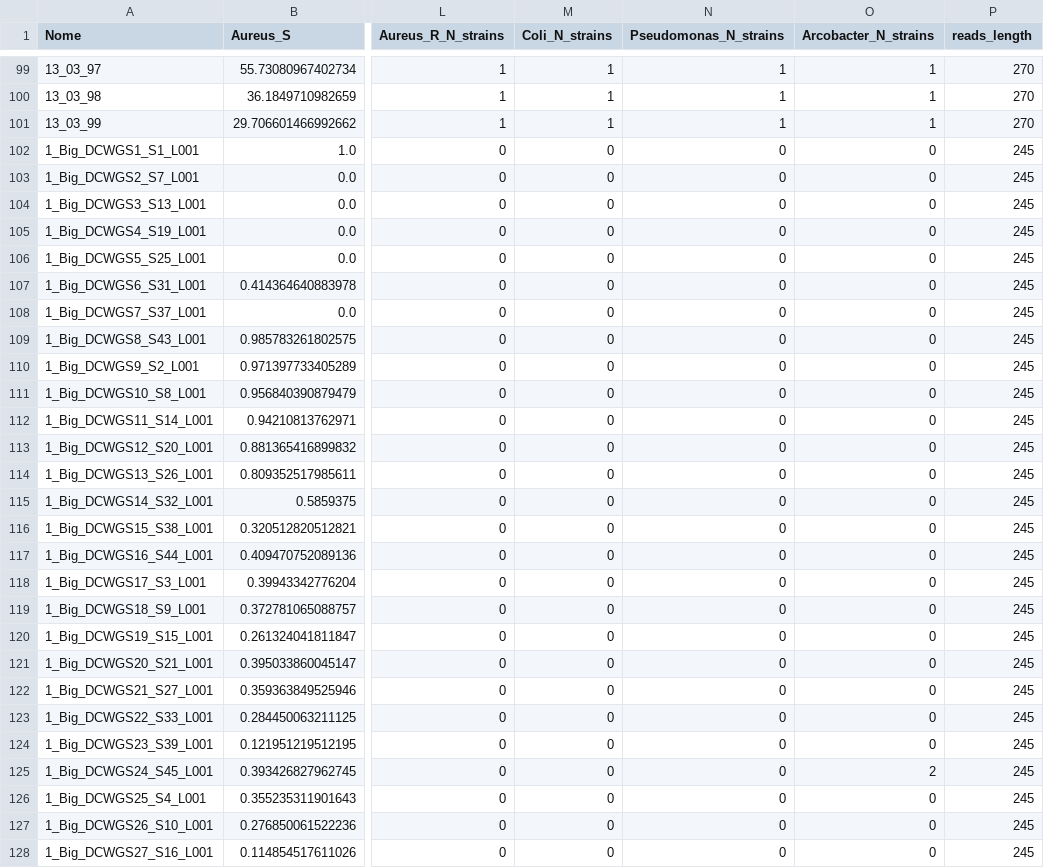
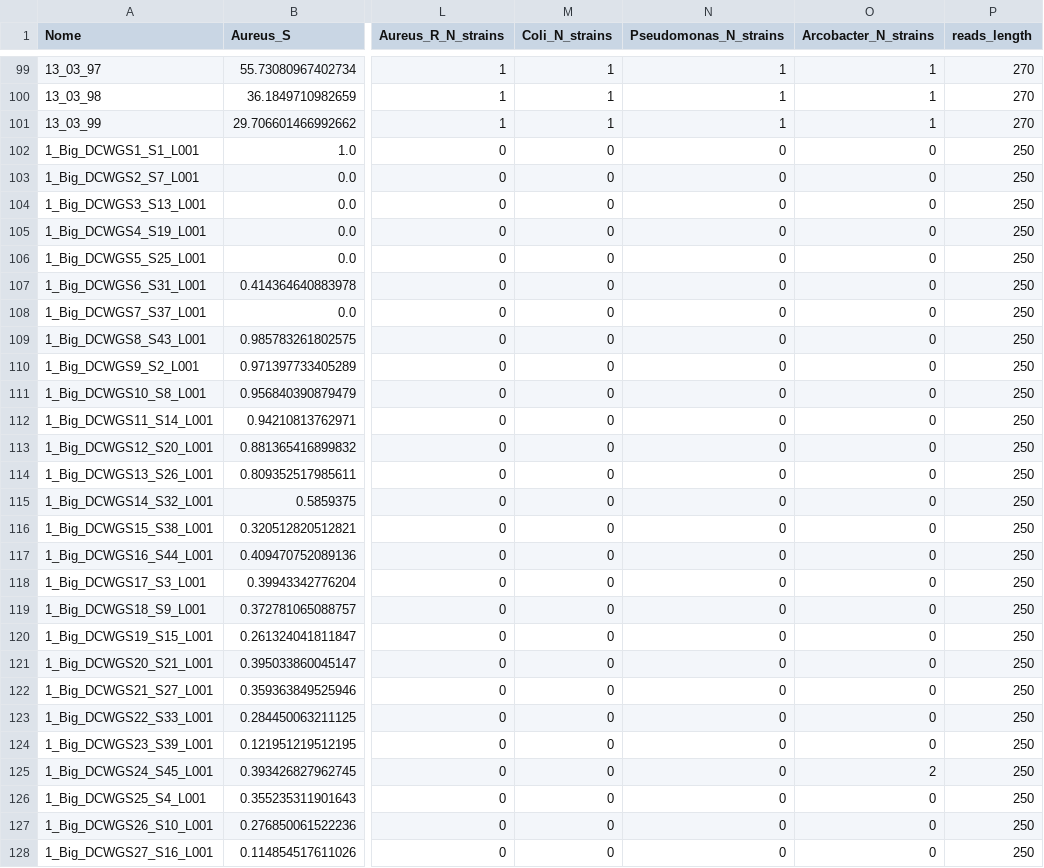
Before and after one commit to AdrianoZaghi/AMR, a CSV file: Database_campioni2.csv, drawn as a sheet; only a part is shown, gaps mark what is left out; the diff covers the shown part only; the diff names each change by its address in the sheet, - before the commit and + after, or states it on an @@ line.

```diff
--- a/Database_campioni2.csv
+++ b/Database_campioni2.csv
-P102:P128 (reads_length): 245
+P102:P128 (reads_length): 250
```
Also changed, not shown: 71 edited cells elsewhere in this file, 14 other files.
